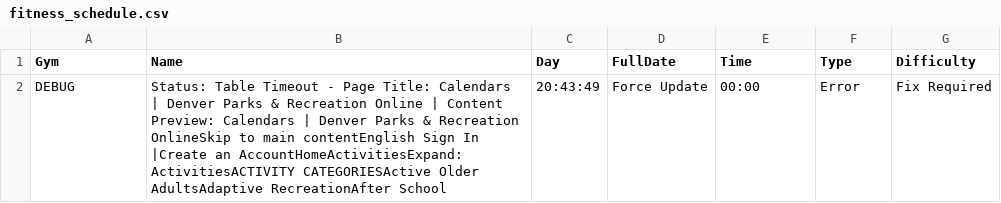
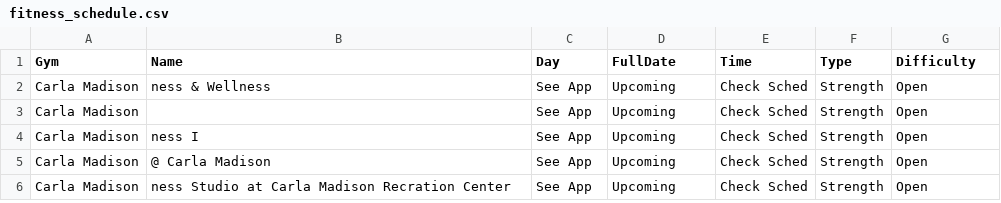
Before and after one commit to tiredofthissong/denver-fit-dashboard, a CSV file: fitness_schedule.csv, drawn as a sheet; removed rows and columns are numbered as before the commit, all else as after; the diff names each change by its address in the sheet, - before the commit and + after, or states it on an @@ line.

Commit message:
Update schedule

```diff
--- a/fitness_schedule.csv
+++ b/fitness_schedule.csv
-row 2: DEBUG | Status: Table Timeout - Page Title: Calendars | Denver Parks & Recreation Online | Content Preview: Calendars | Denver Parks & Recreation OnlineSkip to main contentEnglish Sign In |Create an AccountHomeActivitiesExpand: ActivitiesACTIVITY CATEGORIESActive Older AdultsAdaptive RecreationAfter School | 20:43:49 | Force Update | 00:00 | Error | Fix Required
+row 2: Carla Madison | ness & Wellness | See App | Upcoming | Check Sched | Strength | Open
+row 3: Carla Madison |  | See App | Upcoming | Check Sched | Strength | Open
+row 4: Carla Madison | ness I | See App | Upcoming | Check Sched | Strength | Open
+row 5: Carla Madison | @ Carla Madison | See App | Upcoming | Check Sched | Strength | Open
+row 6: Carla Madison | ness Studio at Carla Madison Recration Center | See App | Upcoming | Check Sched | Strength | Open
```
